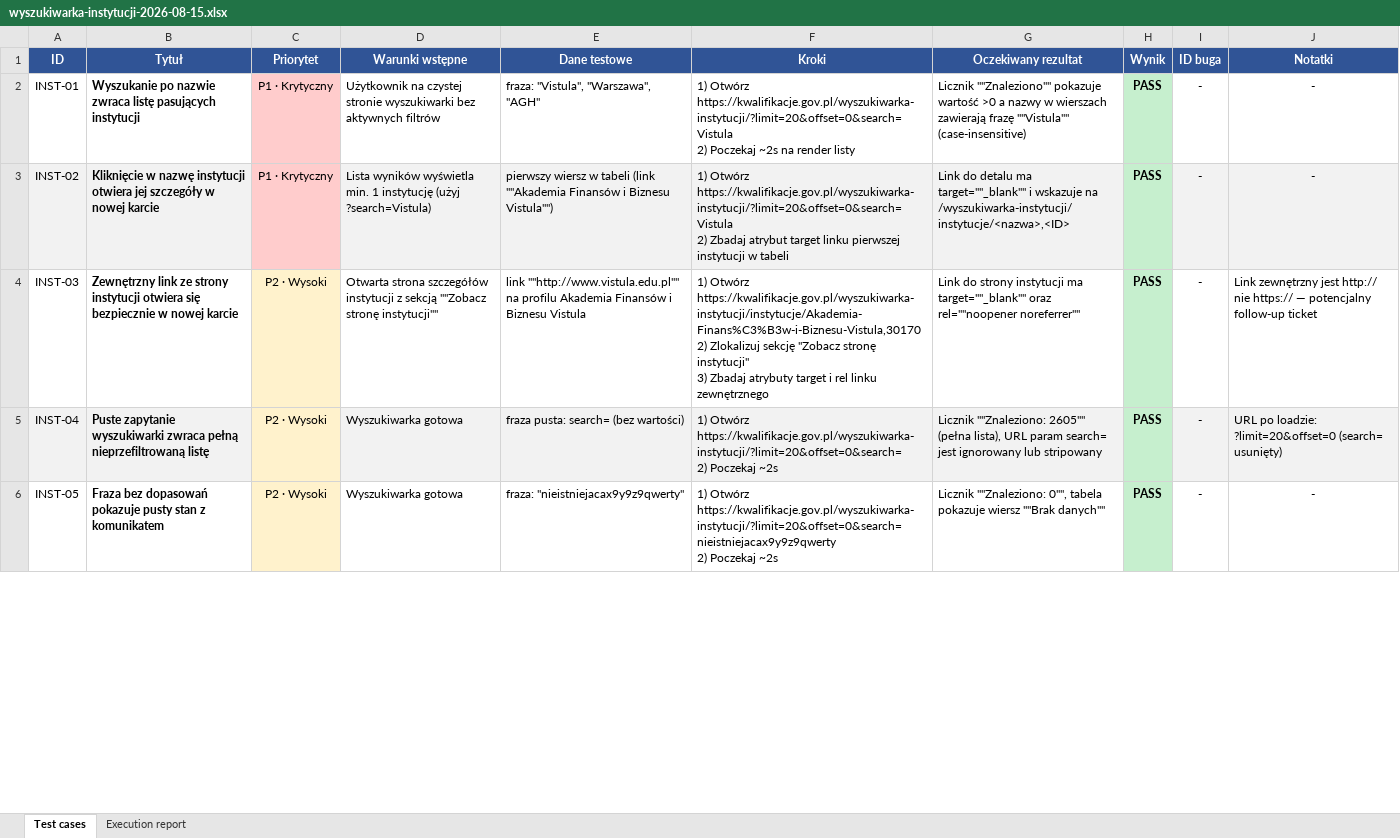
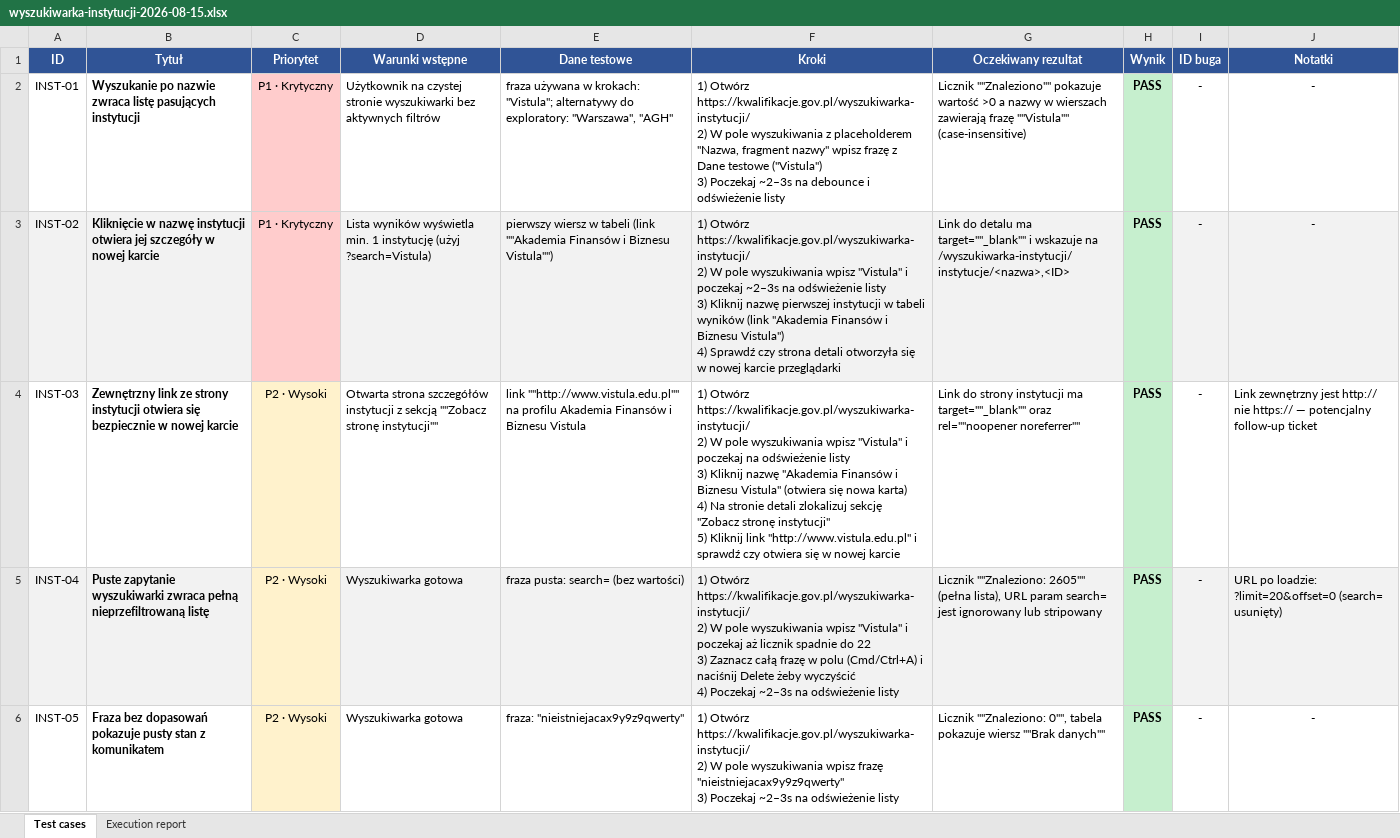
Before and after one commit to crypto-account/playwright-tapsshop-automation, an Excel workbook: qa-runs/wyszukiwarka-instytucji-2026-08-15.xlsx, sheet Test cases, drawn as a sheet; only a part is shown; values as stored, in another font and other column widths than the file's, no borders; ↵ is a line break in a cell; the diff covers the shown part only; the diff names each change by its address in the sheet, - before the commit and + after, or states it on an @@ line.

```diff
--- a/qa-runs/wyszukiwarka-instytucji-2026-08-15.xlsx (sheet Test cases)
+++ b/qa-runs/wyszukiwarka-instytucji-2026-08-15.xlsx (sheet Test cases)
-E2 (Dane testowe): fraza: "Vistula", "Warszawa", "AGH"
+E2 (Dane testowe): fraza używana w krokach: "Vistula"; alternatywy do exploratory: "Warszawa", "AGH"
-F2 (Kroki): 1) Otwórz https://kwalifikacje.gov.pl/wyszukiwarka-instytucji/?limit=20&offset=0&search=Vistula ↵ 2) Poczekaj ~2s na render listy
+F2 (Kroki): 1) Otwórz https://kwalifikacje.gov.pl/wyszukiwarka-instytucji/ ↵ 2) W pole wyszukiwania z placeholderem "Nazwa, fragment nazwy" wpisz frazę z Dane testowe ("Vistula") ↵ 3) Poczekaj ~2–3s na debounce i odświeżenie listy
-F3 (Kroki): 1) Otwórz https://kwalifikacje.gov.pl/wyszukiwarka-instytucji/?limit=20&offset=0&search=Vistula ↵ 2) Zbadaj atrybut target linku pierwszej instytucji w tabeli
+F3 (Kroki): 1) Otwórz https://kwalifikacje.gov.pl/wyszukiwarka-instytucji/ ↵ 2) W pole wyszukiwania wpisz "Vistula" i poczekaj ~2–3s na odświeżenie listy ↵ 3) Kliknij nazwę pierwszej instytucji w tabeli wyników (link "Akademia Finansów i Biznesu Vistula") ↵ 4) Sprawdź czy strona detali otworzyła się w nowej karcie przeglądarki
-F4 (Kroki): 1) Otwórz https://kwalifikacje.gov.pl/wyszukiwarka-instytucji/instytucje/Akademia-Finans%C3%B3w-i-Biznesu-Vistula,30170 ↵ 2) Zlokalizuj sekcję "Zobacz stronę instytucji" ↵ 3) Zbadaj atrybuty target i rel linku zewnętrznego
+F4 (Kroki): 1) Otwórz https://kwalifikacje.gov.pl/wyszukiwarka-instytucji/ ↵ 2) W pole wyszukiwania wpisz "Vistula" i poczekaj na odświeżenie listy ↵ 3) Kliknij nazwę "Akademia Finansów i Biznesu Vistula" (otwiera się nowa karta) ↵ 4) Na stronie detali zlokalizuj sekcję "Zobacz stronę instytucji" ↵ 5) Kliknij link "http://www.vistula.edu.pl" i sprawdź czy otwiera się w nowej karcie
-F5 (Kroki): 1) Otwórz https://kwalifikacje.gov.pl/wyszukiwarka-instytucji/?limit=20&offset=0&search= ↵ 2) Poczekaj ~2s
+F5 (Kroki): 1) Otwórz https://kwalifikacje.gov.pl/wyszukiwarka-instytucji/ ↵ 2) W pole wyszukiwania wpisz "Vistula" i poczekaj aż licznik spadnie do 22 ↵ 3) Zaznacz całą frazę w polu (Cmd/Ctrl+A) i naciśnij Delete żeby wyczyścić ↵ 4) Poczekaj ~2–3s na odświeżenie listy
-F6 (Kroki): 1) Otwórz https://kwalifikacje.gov.pl/wyszukiwarka-instytucji/?limit=20&offset=0&search=nieistniejacax9y9z9qwerty ↵ 2) Poczekaj ~2s
+F6 (Kroki): 1) Otwórz https://kwalifikacje.gov.pl/wyszukiwarka-instytucji/ ↵ 2) W pole wyszukiwania wpisz frazę "nieistniejacax9y9z9qwerty" ↵ 3) Poczekaj ~2–3s na odświeżenie listy
```
Also changed, not shown: 13 edited cells and cell formats elsewhere in this sheet, 2 other files.
